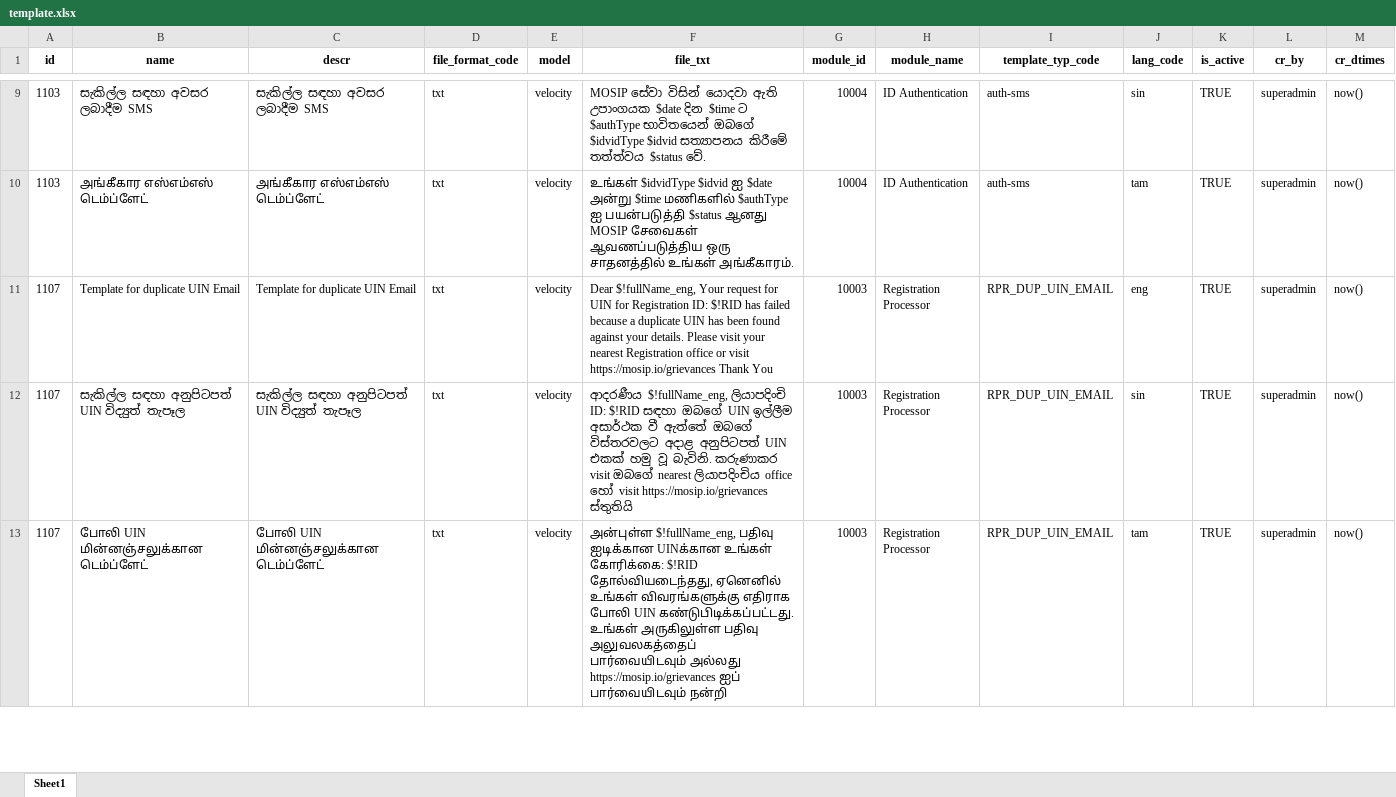
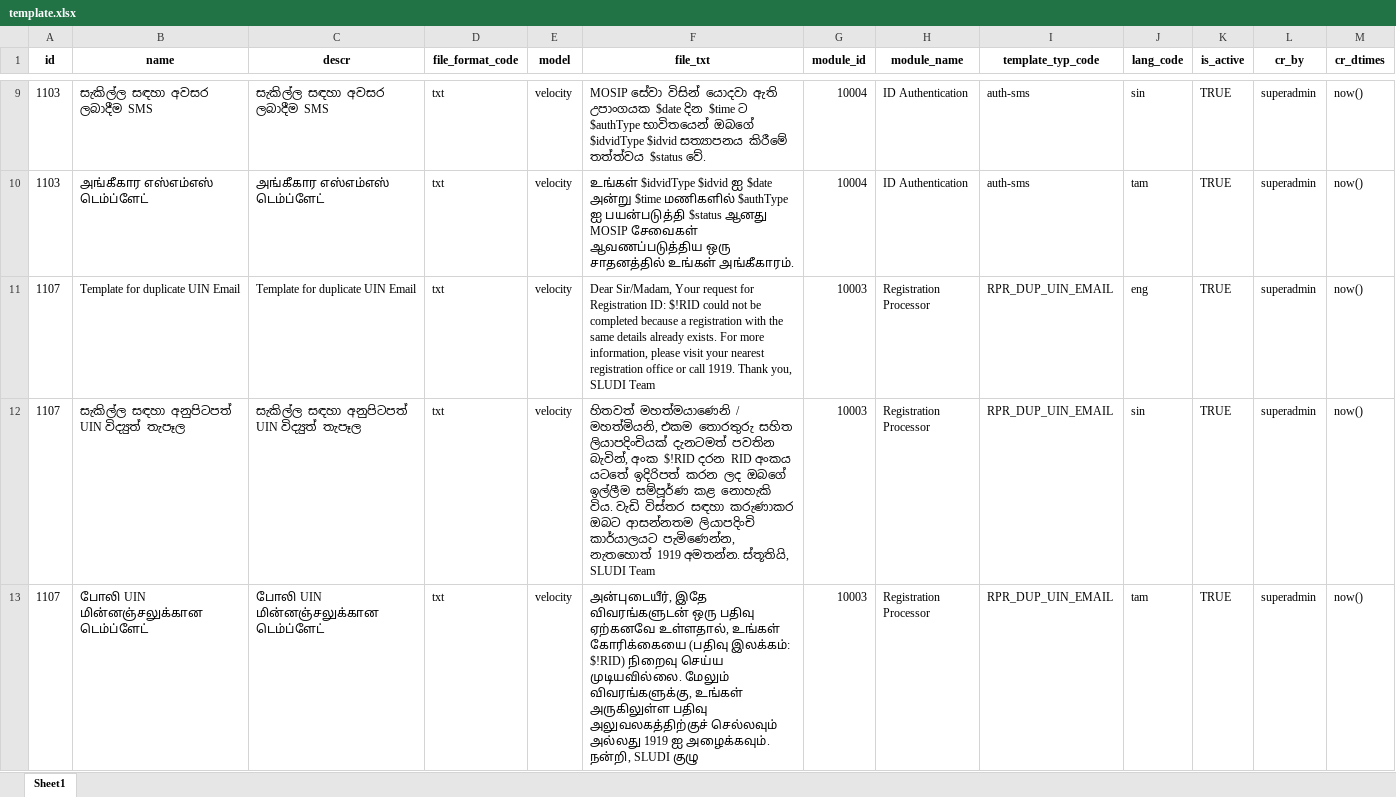
Before and after one commit to GovTech-SL/sludi-mvp-dev-mosip-data, an Excel workbook: mosip_master/xlsx/template.xlsx, sheet Sheet1, drawn as a sheet; only a part is shown, gaps mark what is left out; values as stored, in another font and other column widths than the file's, no borders; table styles not drawn; the diff covers the shown part only; the diff names each change by its address in the sheet, - before the commit and + after, or states it on an @@ line.

Commit message:
fix: rewrite the registration client notification texts and point residents to 1919

```diff
--- a/mosip_master/xlsx/template.xlsx (sheet Sheet1)
+++ b/mosip_master/xlsx/template.xlsx (sheet Sheet1)
-F11 (file_txt): Dear $!fullName_eng, Your request for UIN for Registration ID: $!RID has failed because a duplicate UIN has been found against your details. Please visit your nearest Registration office or visit https://mosip.io/grievances Thank You
+F11 (file_txt): Dear Sir/Madam, Your request for Registration ID: $!RID could not be completed because a registration with the same details already exists. For more information, please visit your nearest registration office or call 1919. Thank you, SLUDI Team
-F12 (file_txt): ආදරණීය $!fullName_eng, ලියාපදිංචි ID: $!RID සඳහා ඔබගේ UIN ඉල්ලීම අසාර්ථක වී ඇත්තේ ඔබගේ විස්තරවලට අදාළ අනුපිටපත් UIN එකක් හමු වූ බැවිනි. කරුණාකර visit ඔබගේ nearest ලියාපදිංචිය office හෝ visit https://mosip.io/grievances ස්තුතියි
+F12 (file_txt): හිතවත් මහත්මයාණෙනි / මහත්මියනි, එකම තොරතුරු සහිත ලියාපදිංචියක් දැනටමත් පවතින බැවින්, අංක $!RID දරන RID අංකය යටතේ ඉදිරිපත් කරන ලද ඔබගේ ඉල්ලීම සම්පූර්ණ කළ නොහැකි විය. වැඩි විස්තර සඳහා කරුණාකර ඔබට ආසන්නතම ලියාපදිංචි කාර්යාලයට පැමිණෙන්න, නැතහොත් 1919 අමතන්න. ස්තූතියි, SLUDI Team
-F13 (file_txt): அன்புள்ள $!fullName_eng, பதிவு ஐடிக்கான UINக்கான உங்கள் கோரிக்கை: $!RID தோல்வியடைந்தது, ஏனெனில் உங்கள் விவரங்களுக்கு எதிராக போலி UIN கண்டுபிடிக்கப்பட்டது. உங்கள் அருகிலுள்ள பதிவு அலுவலகத்தைப் பார்வையிடவும் அல்லது https://mosip.io/grievances ஐப் பார்வையிடவும் நன்றி
+F13 (file_txt): அன்புடையீர், இதே விவரங்களுடன் ஒரு பதிவு ஏற்கனவே உள்ளதால், உங்கள் கோரிக்கையை (பதிவு இலக்கம்: $!RID) நிறைவு செய்ய முடியவில்லை. மேலும் விவரங்களுக்கு, உங்கள் அருகிலுள்ள பதிவு அலுவலகத்திற்குச் செல்லவும் அல்லது 1919 ஐ அழைக்கவும். நன்றி, SLUDI குழு
```
Also changed, not shown: 58 edited cells elsewhere in this sheet.
